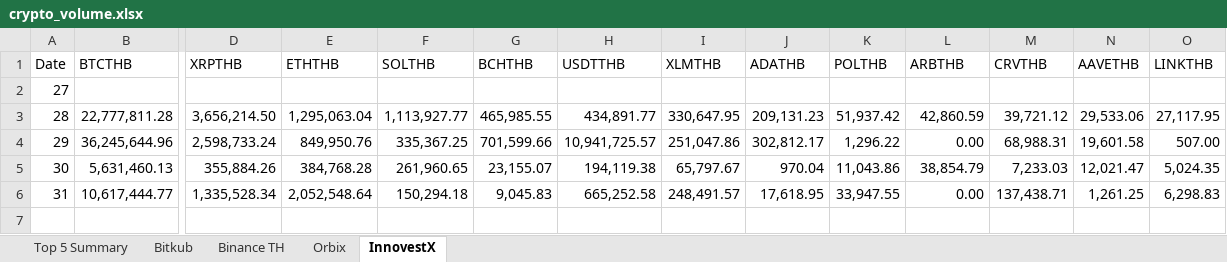
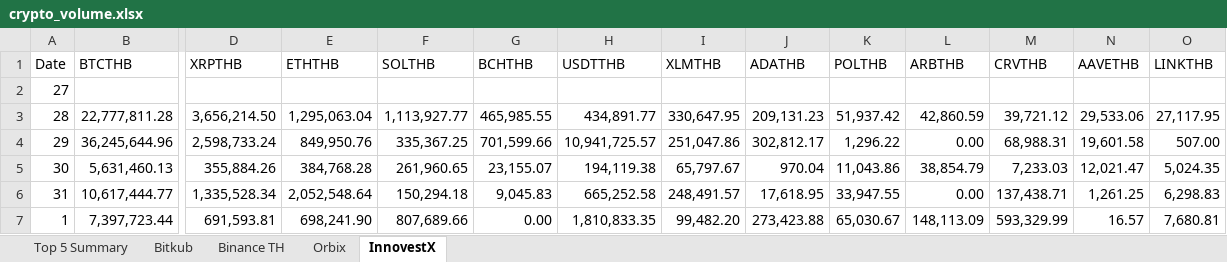
Before and after one commit to IndicaterZ/Crypto-Snapshot, an Excel workbook: crypto_volume.xlsx, sheet InnovestX, drawn as a sheet; only a part is shown, gaps mark what is left out; values as stored, in another font and other column widths than the file's, no borders; 1 other sheet too large or unreadable and not compared; rows hold the shown columns only; the diff names each change by its address in the sheet, - before the commit and + after, or states it on an @@ line.

```diff
--- a/crypto_volume.xlsx (sheet InnovestX)
+++ b/crypto_volume.xlsx (sheet InnovestX)
+row 7: 1 | 7,397,723.44 | 691,593.81 | 698,241.90 | 807,689.66 | 0.00 | 1,810,833.35 | 99,482.20 | 273,423.88 | 65,030.67 | 148,113.09 | 593,329.99 | 16.57 | 7,680.81
```
Also changed, not shown: sheet Orbix, sheet Top 5 Summary, sheet Binance TH.
